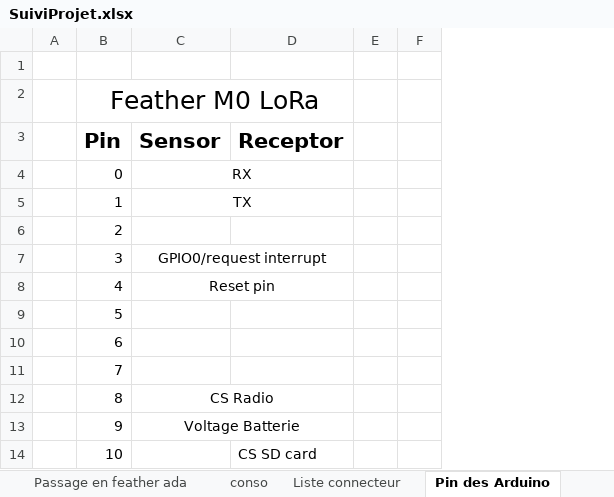
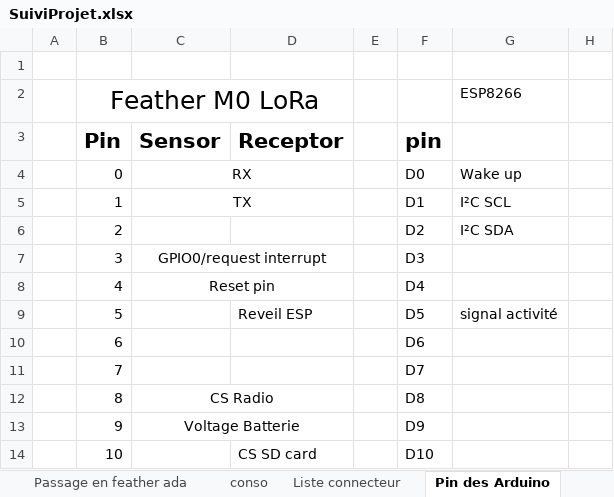
Before and after one commit to brice1401/StationMeteo, an Excel workbook: SuiviProjet.xlsx, sheet Pin des Arduino, drawn as a sheet; only a part is shown; values as stored, in another font and other column widths than the file's, no borders; the diff names each change by its address in the sheet, - before the commit and + after, or states it on an @@ line.

```diff
--- a/SuiviProjet.xlsx (sheet Pin des Arduino)
+++ b/SuiviProjet.xlsx (sheet Pin des Arduino)
+column F, rows 3-14: pin | D0 | D1 | D2 | D3 | D4 | D5 | D6 | D7 | D8 | D9 | D10
+column G, rows 2-9: ESP8266 |  | Wake up | I²C SCL | I²C SDA |  |  | signal activité
-D9: (empty)
+D9: Reveil ESP
```
Also changed, not shown: sheet Test mesure frequence, other sheet tabs, 2 other files.
